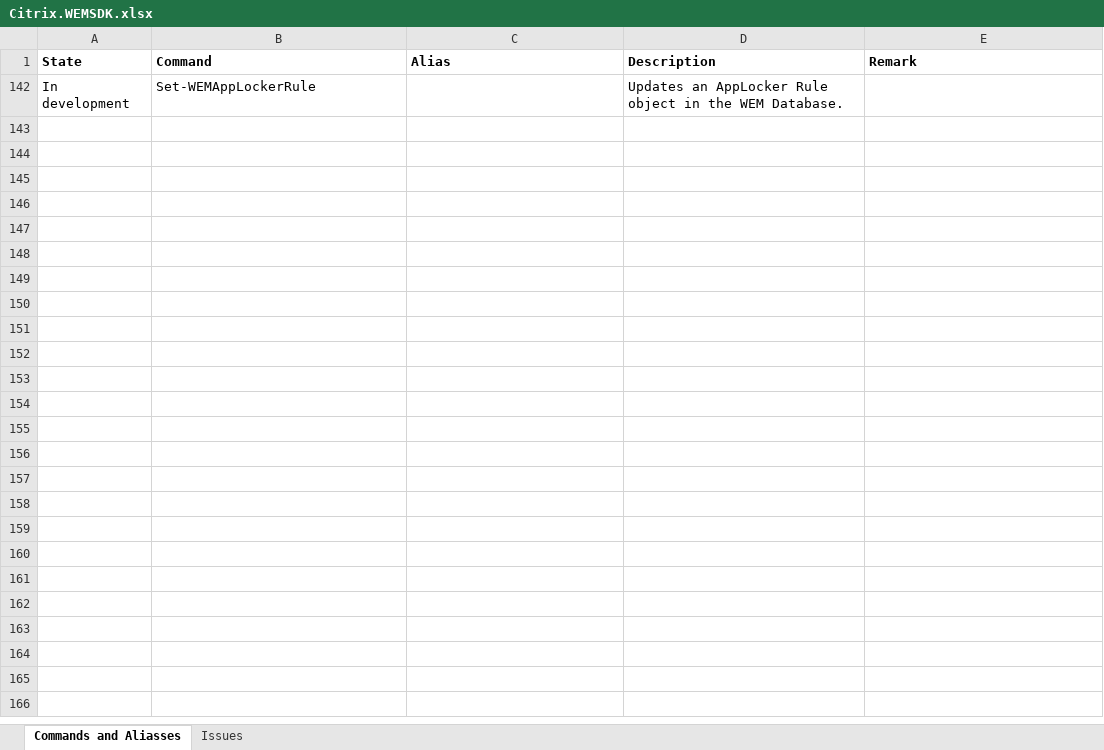
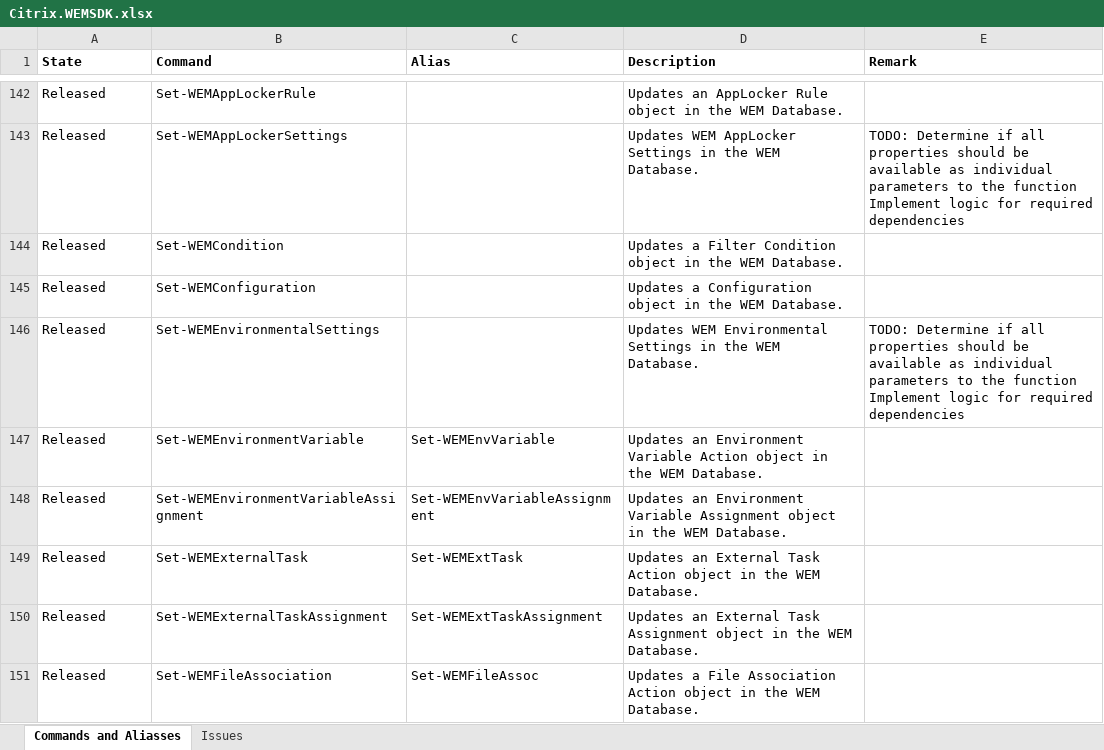
Before and after one commit to msfreaks/Citrix.WEMSDK, an Excel workbook: Citrix.WEMSDK.xlsx, sheet Commands and Aliasses, drawn as a sheet; only a part is shown, gaps mark what is left out; values as stored, in another font and other column widths than the file's, no borders; ↵ is a line break in a cell; the diff covers the shown part only; the diff names each change by its address in the sheet, - before the commit and + after, or states it on an @@ line.

Commit message:
release 1906.0.9

```diff
--- a/Citrix.WEMSDK.xlsx (sheet Commands and Aliasses)
+++ b/Citrix.WEMSDK.xlsx (sheet Commands and Aliasses)
-A142 (State): In development
+A142 (State): Released
+row 143: Released | Set-WEMAppLockerSettings |  | Updates WEM AppLocker Settings in the WEM Database. | TODO: Determine if all properties should be available as individual parameters to the function ↵ Implement logic for required dependencies
+row 144: Released | Set-WEMCondition |  | Updates a Filter Condition object in the WEM Database.
+row 145: Released | Set-WEMConfiguration |  | Updates a Configuration object in the WEM Database.
+row 146: Released | Set-WEMEnvironmentalSettings |  | Updates WEM Environmental Settings in the WEM Database. | TODO: Determine if all properties should be available as individual parameters to the function ↵ Implement logic for required dependencies
+row 147: Released | Set-WEMEnvironmentVariable | Set-WEMEnvVariable | Updates an Environment Variable Action object in the WEM Database.
+row 148: Released | Set-WEMEnvironmentVariableAssignment | Set-WEMEnvVariableAssignment | Updates an Environment Variable Assignment object in the WEM Database.
+row 149: Released | Set-WEMExternalTask | Set-WEMExtTask | Updates an External Task Action object in the WEM Database.
+row 150: Released | Set-WEMExternalTaskAssignment | Set-WEMExtTaskAssignment | Updates an External Task Assignment object in the WEM Database.
+row 151: Released | Set-WEMFileAssociation | Set-WEMFileAssoc | Updates a File Association Action object in the WEM Database.
```
Also changed, not shown: 167 added rows elsewhere in this sheet, hidden cells, 6 other files.
